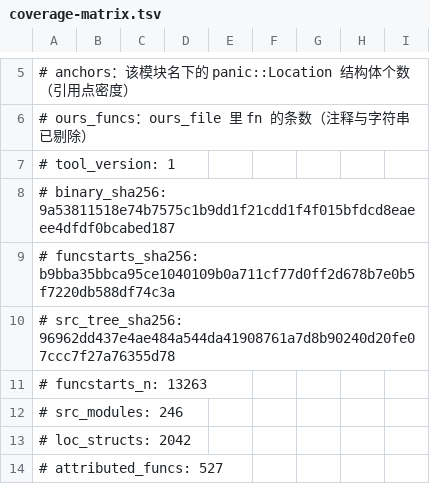
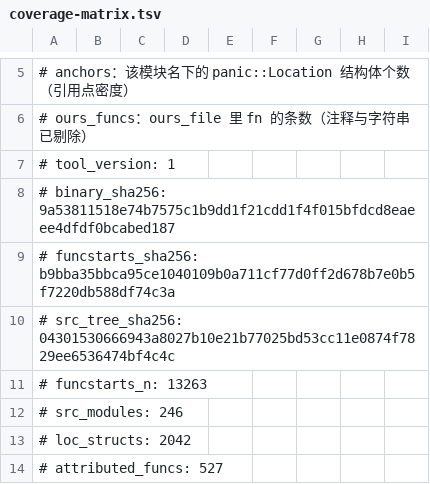
Before and after one commit to Cmd-GZ/graphwar2-rebuild, a TSV file: docs/coverage-matrix.tsv, drawn as a sheet; only a part is shown, gaps mark what is left out.

Commit message:
T111 §157 收口：落点行号跟重构后的源码对齐 + 生成物重跑 + 登记"禁区改道"
- §157.0 表里四条落点行号 722/764/807/862 → **735/781/825/881**（源码搬到 `ManagerBytes` 后位移）
- §157.5 新增第 4 条：**第一版把 `removed_entities` 加在 `Match`（`src/game.rs`）上被
  `merge_check` 禁区挡住，已改建在 `ManagerBytes` 上**（换成本文件既定切法，不是绕过检查）
- 生成物二次重跑：`docs/coverage-matrix.tsv` + `docs/149-coverage-matrix.md`
  （`src_tree_sha256` 变了；模块档位与 527 个可归属函数一个数没变）

`coverage_matrix.py --check` = **OK**；`docsec check docs/06` 过；`check_doc_refs.py` rc=0。

```diff
--- a/docs/coverage-matrix.tsv
+++ b/docs/coverage-matrix.tsv
@@ -9,3 +9,3 @@
 # funcstarts_sha256: b9bba35bbca95ce1040109b0a711cf77d0ff2d678b7e0b5f7220db588df74c3a
-# src_tree_sha256: 96962dd437e4ae484a544da41908761a7d8b90240d20fe07ccc7f27a76355d78
+# src_tree_sha256: 04301530666943a8027b10e21b77025bd53cc11e0874f7829ee6536474bf4c4c
 # funcstarts_n: 13263
```
Also changed, not shown: 2 other files.
